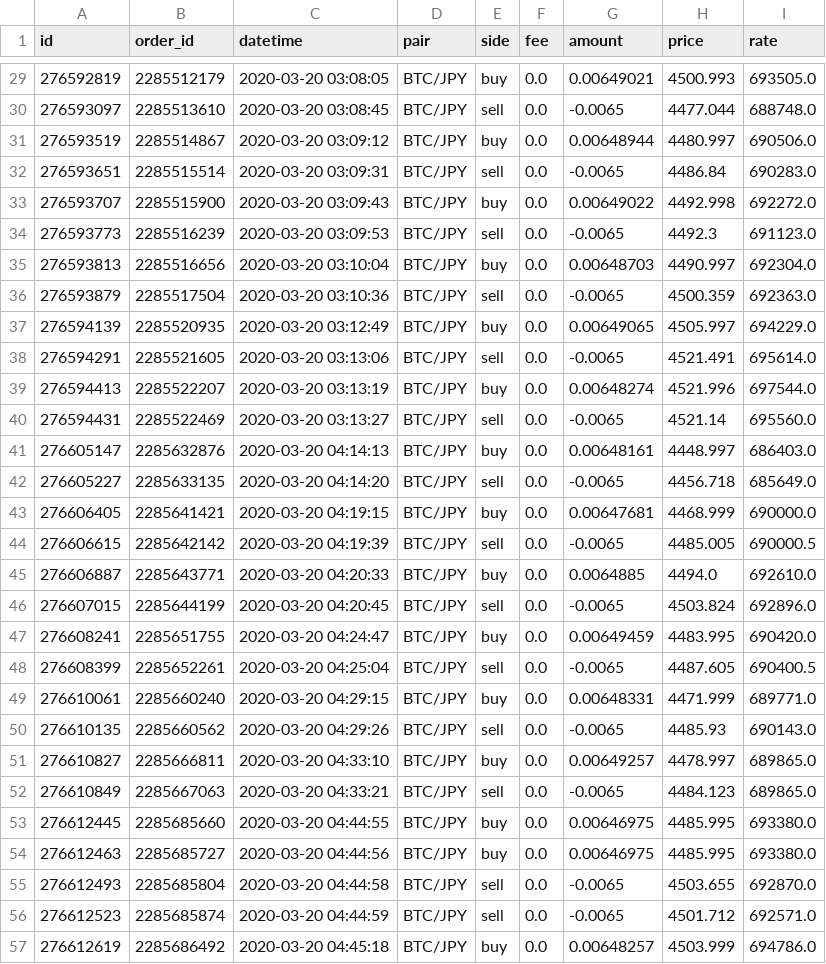
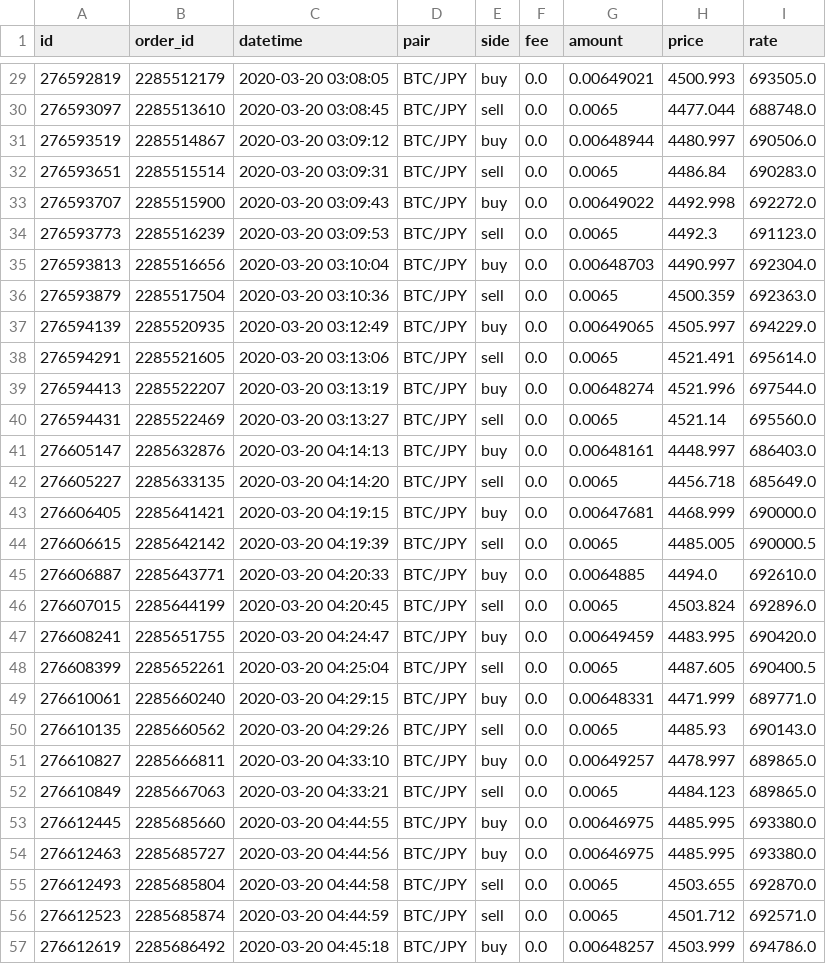
Before and after one commit to tsu-nera/bakuchi, a CSV file: reports/2003200210/trades/coincheck.csv, drawn as a sheet; only a part is shown, gaps mark what is left out; the diff covers the shown part only.

```diff
--- a/reports/2003200210/trades/coincheck.csv
+++ b/reports/2003200210/trades/coincheck.csv
@@ -29,29 +29,29 @@ id,order_id,datetime,pair,side,fee,amount,price,rate
 276592819,2285512179,2020-03-20 03:08:05,BTC/JPY,buy,0.0,0.00649021,4500.993,693505.0
-276593097,2285513610,2020-03-20 03:08:45,BTC/JPY,sell,0.0,-0.0065,4477.044,688748.0
+276593097,2285513610,2020-03-20 03:08:45,BTC/JPY,sell,0.0,0.0065,4477.044,688748.0
 276593519,2285514867,2020-03-20 03:09:12,BTC/JPY,buy,0.0,0.00648944,4480.997,690506.0
-276593651,2285515514,2020-03-20 03:09:31,BTC/JPY,sell,0.0,-0.0065,4486.84,690283.0
+276593651,2285515514,2020-03-20 03:09:31,BTC/JPY,sell,0.0,0.0065,4486.84,690283.0
 276593707,2285515900,2020-03-20 03:09:43,BTC/JPY,buy,0.0,0.00649022,4492.998,692272.0
-276593773,2285516239,2020-03-20 03:09:53,BTC/JPY,sell,0.0,-0.0065,4492.3,691123.0
+276593773,2285516239,2020-03-20 03:09:53,BTC/JPY,sell,0.0,0.0065,4492.3,691123.0
 276593813,2285516656,2020-03-20 03:10:04,BTC/JPY,buy,0.0,0.00648703,4490.997,692304.0
-276593879,2285517504,2020-03-20 03:10:36,BTC/JPY,sell,0.0,-0.0065,4500.359,692363.0
+276593879,2285517504,2020-03-20 03:10:36,BTC/JPY,sell,0.0,0.0065,4500.359,692363.0
 276594139,2285520935,2020-03-20 03:12:49,BTC/JPY,buy,0.0,0.00649065,4505.997,694229.0
-276594291,2285521605,2020-03-20 03:13:06,BTC/JPY,sell,0.0,-0.0065,4521.491,695614.0
+276594291,2285521605,2020-03-20 03:13:06,BTC/JPY,sell,0.0,0.0065,4521.491,695614.0
 276594413,2285522207,2020-03-20 03:13:19,BTC/JPY,buy,0.0,0.00648274,4521.996,697544.0
-276594431,2285522469,2020-03-20 03:13:27,BTC/JPY,sell,0.0,-0.0065,4521.14,695560.0
+276594431,2285522469,2020-03-20 03:13:27,BTC/JPY,sell,0.0,0.0065,4521.14,695560.0
 276605147,2285632876,2020-03-20 04:14:13,BTC/JPY,buy,0.0,0.00648161,4448.997,686403.0
-276605227,2285633135,2020-03-20 04:14:20,BTC/JPY,sell,0.0,-0.0065,4456.718,685649.0
+276605227,2285633135,2020-03-20 04:14:20,BTC/JPY,sell,0.0,0.0065,4456.718,685649.0
 276606405,2285641421,2020-03-20 04:19:15,BTC/JPY,buy,0.0,0.00647681,4468.999,690000.0
-276606615,2285642142,2020-03-20 04:19:39,BTC/JPY,sell,0.0,-0.0065,4485.005,690000.5
+276606615,2285642142,2020-03-20 04:19:39,BTC/JPY,sell,0.0,0.0065,4485.005,690000.5
 276606887,2285643771,2020-03-20 04:20:33,BTC/JPY,buy,0.0,0.0064885,4494.0,692610.0
-276607015,2285644199,2020-03-20 04:20:45,BTC/JPY,sell,0.0,-0.0065,4503.824,692896.0
+276607015,2285644199,2020-03-20 04:20:45,BTC/JPY,sell,0.0,0.0065,4503.824,692896.0
 276608241,2285651755,2020-03-20 04:24:47,BTC/JPY,buy,0.0,0.00649459,4483.995,690420.0
-276608399,2285652261,2020-03-20 04:25:04,BTC/JPY,sell,0.0,-0.0065,4487.605,690400.5
+276608399,2285652261,2020-03-20 04:25:04,BTC/JPY,sell,0.0,0.0065,4487.605,690400.5
 276610061,2285660240,2020-03-20 04:29:15,BTC/JPY,buy,0.0,0.00648331,4471.999,689771.0
-276610135,2285660562,2020-03-20 04:29:26,BTC/JPY,sell,0.0,-0.0065,4485.93,690143.0
+276610135,2285660562,2020-03-20 04:29:26,BTC/JPY,sell,0.0,0.0065,4485.93,690143.0
 276610827,2285666811,2020-03-20 04:33:10,BTC/JPY,buy,0.0,0.00649257,4478.997,689865.0
-276610849,2285667063,2020-03-20 04:33:21,BTC/JPY,sell,0.0,-0.0065,4484.123,689865.0
+276610849,2285667063,2020-03-20 04:33:21,BTC/JPY,sell,0.0,0.0065,4484.123,689865.0
 276612445,2285685660,2020-03-20 04:44:55,BTC/JPY,buy,0.0,0.00646975,4485.995,693380.0
 276612463,2285685727,2020-03-20 04:44:56,BTC/JPY,buy,0.0,0.00646975,4485.995,693380.0
-276612493,2285685804,2020-03-20 04:44:58,BTC/JPY,sell,0.0,-0.0065,4503.655,692870.0
-276612523,2285685874,2020-03-20 04:44:59,BTC/JPY,sell,0.0,-0.0065,4501.712,692571.0
+276612493,2285685804,2020-03-20 04:44:58,BTC/JPY,sell,0.0,0.0065,4503.655,692870.0
+276612523,2285685874,2020-03-20 04:44:59,BTC/JPY,sell,0.0,0.0065,4501.712,692571.0
 276612619,2285686492,2020-03-20 04:45:18,BTC/JPY,buy,0.0,0.00648257,4503.999,694786.0
```
Also changed, not shown: 142 edited cells elsewhere in this file, 7 other files.
